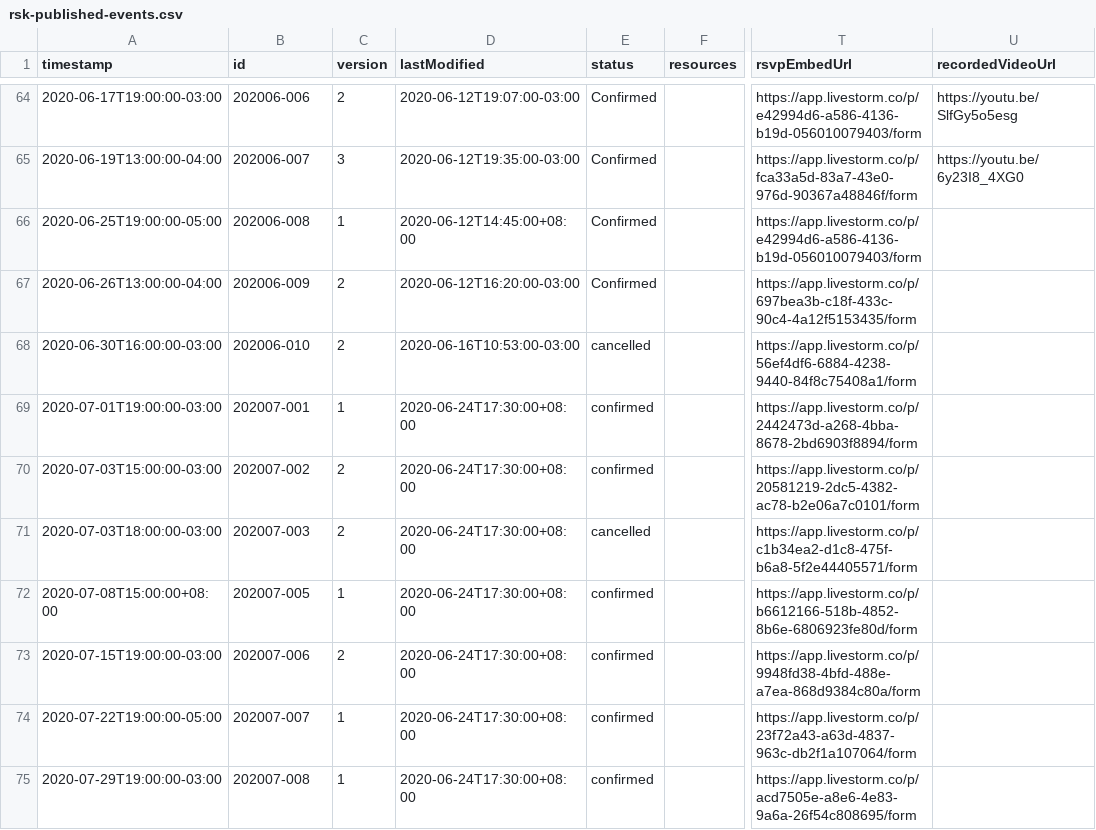
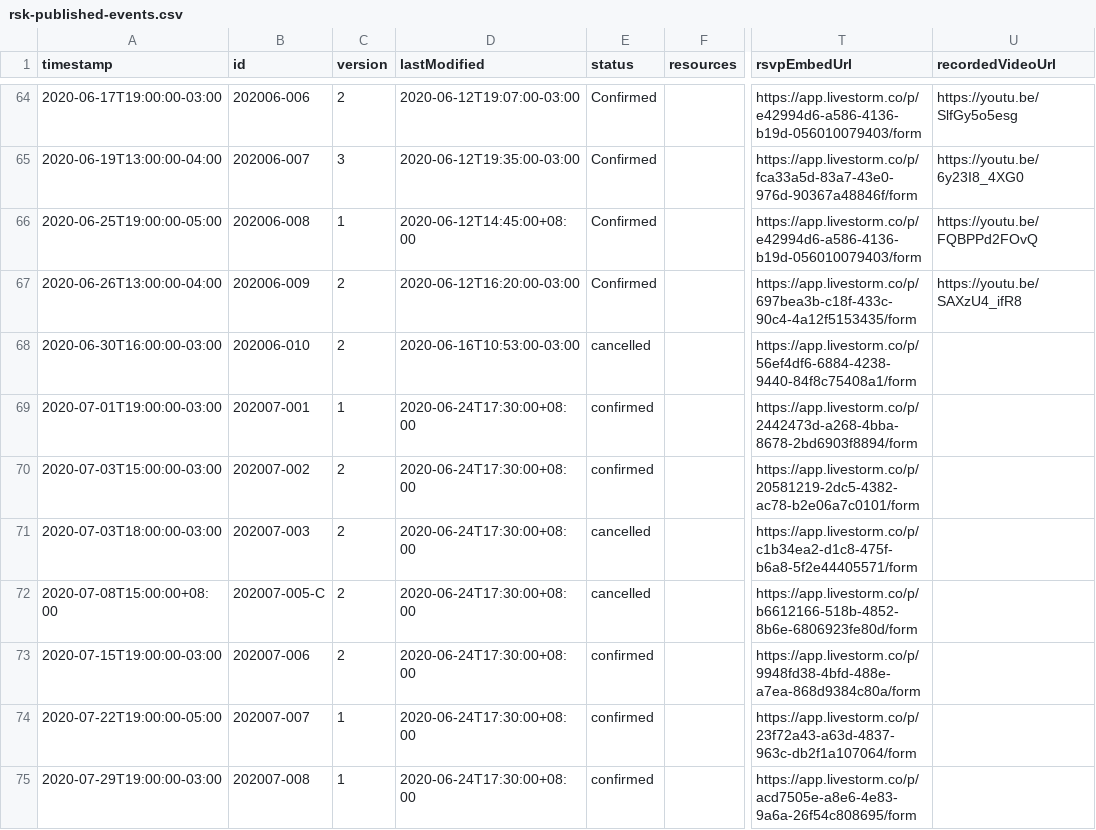
Before and after one commit to rsksmart/devportal-1.0, a CSV file: _data/rsk-published-events.csv, drawn as a sheet; only a part is shown, gaps mark what is left out; the diff covers the shown part only; the diff names each change by its address in the sheet, - before the commit and + after, or states it on an @@ line.

```diff
--- a/_data/rsk-published-events.csv
+++ b/_data/rsk-published-events.csv
-U66 (recordedVideoUrl): (empty)
+U66 (recordedVideoUrl): https://youtu.be/FQBPPd2FOvQ
-U67 (recordedVideoUrl): (empty)
+U67 (recordedVideoUrl): https://youtu.be/SAXzU4_ifR8
-B72 (id): 202007-005
+B72 (id): 202007-005-C
-C72 (version): 1
+C72 (version): 2
-E72 (status): confirmed
+E72 (status): cancelled
```
Also changed, not shown: 3 added rows elsewhere in this file, 7 other files.
